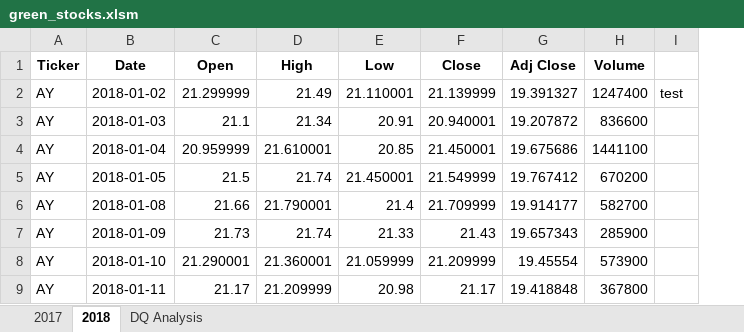
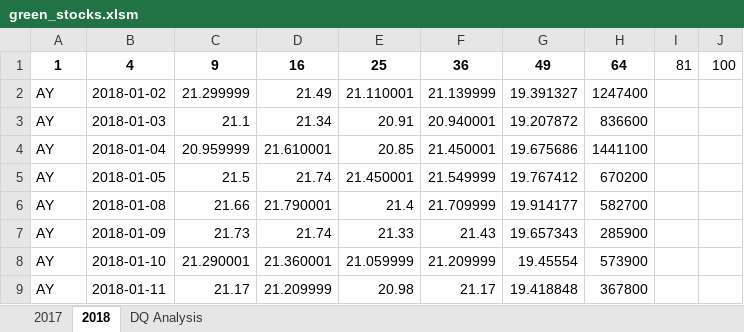
Before and after one commit to xumed001/stock_analysis, an Excel workbook: green_stocks.xlsm, sheet 2018, drawn as a sheet; only a part is shown; values as stored, in another font and other column widths than the file's, no borders; removed rows and columns are numbered as before the commit, all else as after; the diff names each change by its address in the sheet, - before the commit and + after, or states it on an @@ line.

Commit message:
Add files via upload

```diff
--- a/green_stocks.xlsm (sheet 2018)
+++ b/green_stocks.xlsm (sheet 2018)
-column I, row 2: test
+column I, empty
+column J, empty
-row 1: Ticker | Date | Open | High | Low | Close | Adj Close | Volume
+row 1: 1 | 4 | 9 | 16 | 25 | 36 | 49 | 64 | 81 | 100
```
Also changed, not shown: sheet DQ Analysis.
